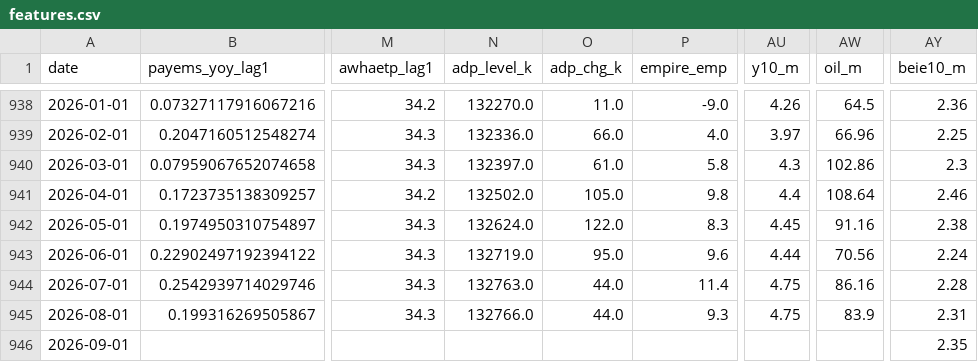
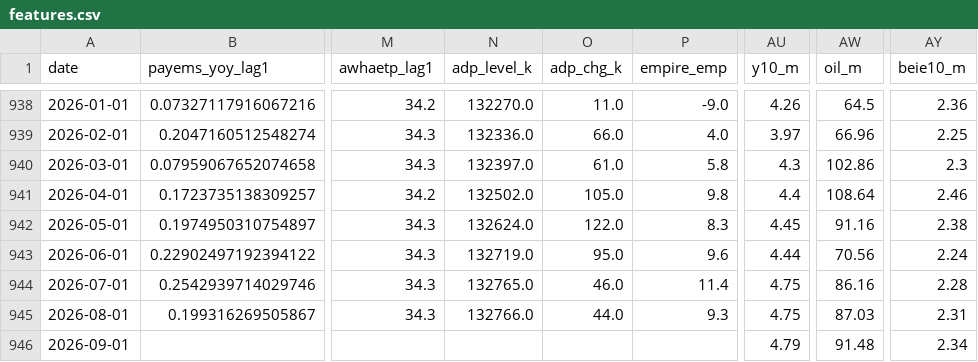
Before and after one commit to farraf-cpu/faractionradar, a CSV file: data/processed/features.csv, drawn as a sheet; only a part is shown, gaps mark what is left out; the diff names each change by its address in the sheet, - before the commit and + after, or states it on an @@ line.

```diff
--- a/data/processed/features.csv
+++ b/data/processed/features.csv
-N944 (adp_level_k): 132763.0
+N944 (adp_level_k): 132765.0
-O944 (adp_chg_k): 44.0
+O944 (adp_chg_k): 46.0
-AW945 (oil_m): 83.9
+AW945 (oil_m): 87.03
-AU946 (y10_m): (empty)
+AU946 (y10_m): 4.79
-AW946 (oil_m): (empty)
+AW946 (oil_m): 91.48
-AY946 (beie10_m): 2.35
+AY946 (beie10_m): 2.34
```
Also changed, not shown: data/processed/sector_decomposition.csv, data/raw/ADPMNUSNERSA.csv, 3 other files.
